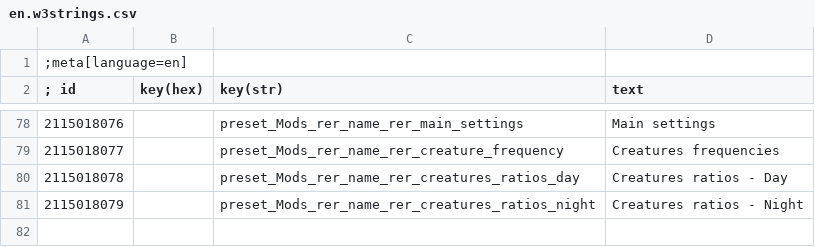
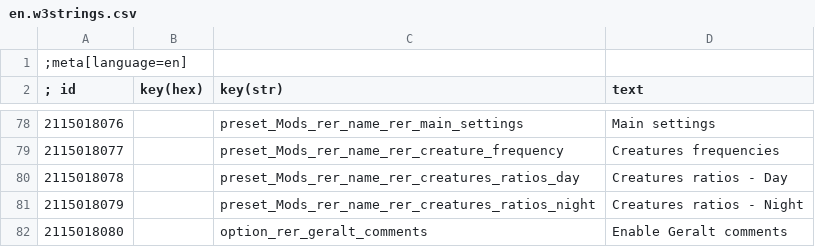
Before and after one commit to Aelto/tw3-random-encounters-reworked, a CSV file: release/mods/modRandomEncountersReworked/content/en.w3strings.csv, drawn as a sheet; only a part is shown, gaps mark what is left out; the diff names each change by its address in the sheet, - before the commit and + after, or states it on an @@ line.

```diff
--- a/release/mods/modRandomEncountersReworked/content/en.w3strings.csv
+++ b/release/mods/modRandomEncountersReworked/content/en.w3strings.csv
+row 82: 2115018080 |  | option_rer_geralt_comments | Enable Geralt comments
```
Also changed, not shown: strings/en.w3strings.csv, 38 other files.
